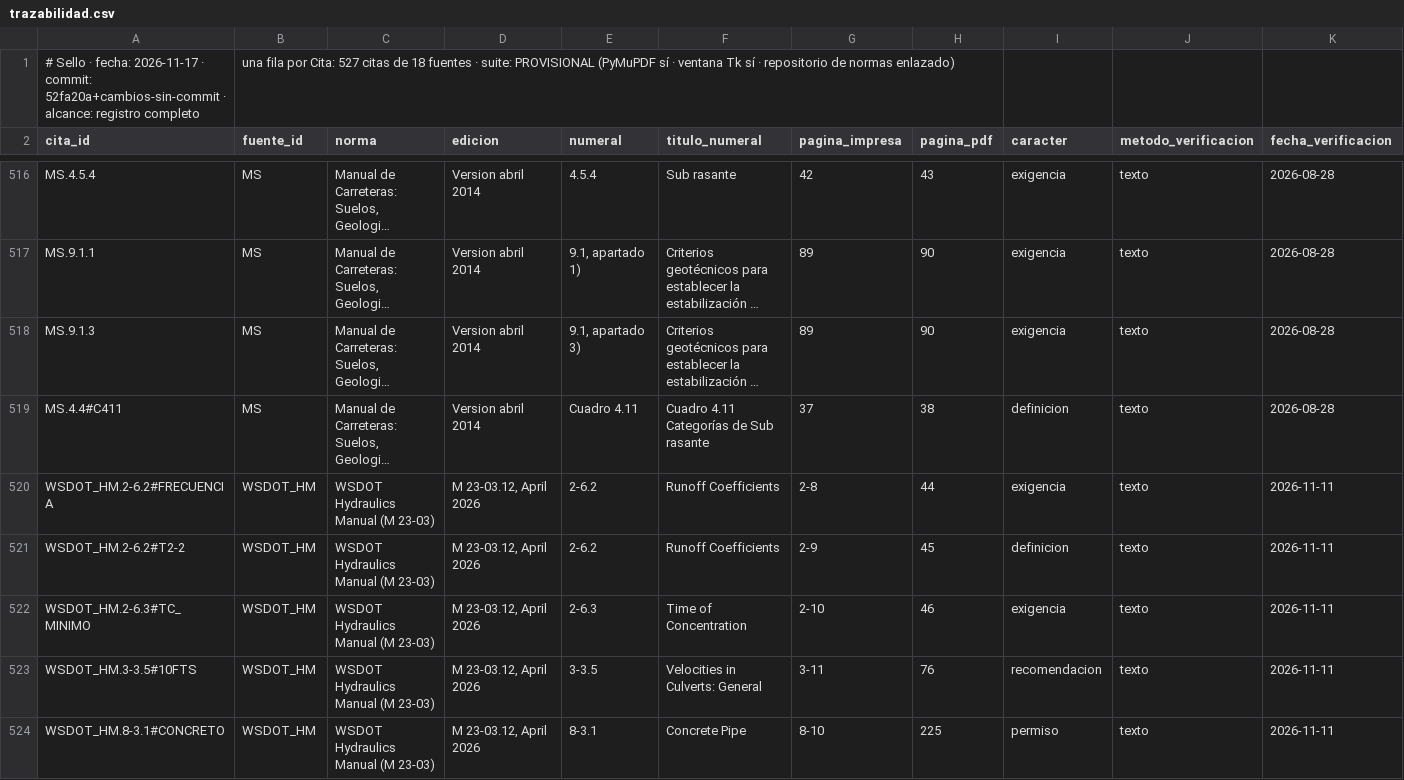
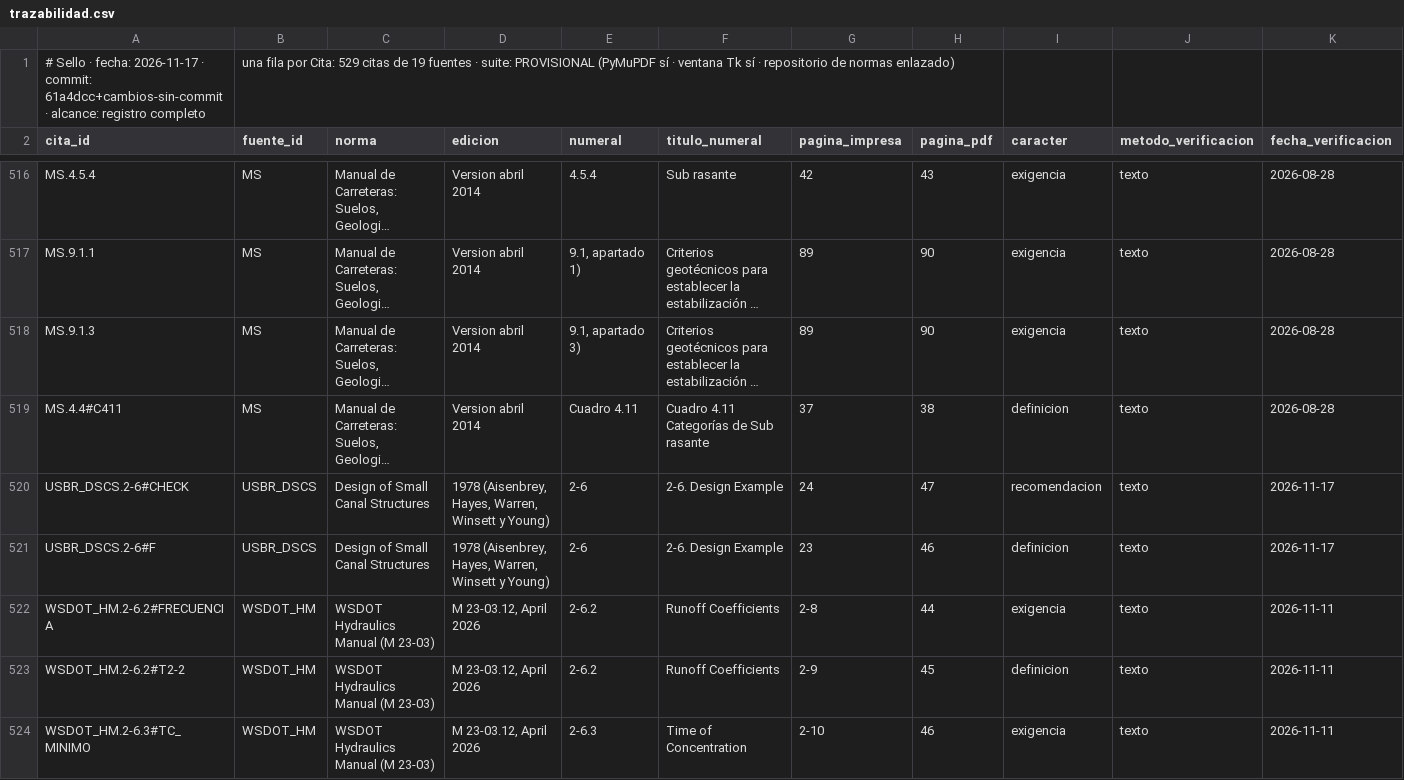
Before and after one commit to Andy-rba30/Proyecto_alcantarillas, a CSV file: docs/trazabilidad.csv, drawn as a sheet; only a part is shown, gaps mark what is left out; the shorter side is filled out with more unchanged rows; long unchanged cells end in …; rows hold the shown columns only; the diff names each change by its address in the sheet, - before the commit and + after, or states it on an @@ line.

```diff
--- a/docs/trazabilidad.csv
+++ b/docs/trazabilidad.csv
-A1 (cita_id): …· commit: 52fa20a+cambios-sin-commit · alcance:…
+A1 (cita_id): …· commit: 61a4dcc+cambios-sin-commit · alcance:…
-B1 (fuente_id): …por Cita: 527 citas de 18 fuentes ·…
+B1 (fuente_id): …por Cita: 529 citas de 19 fuentes ·…
+row 520: USBR_DSCS.2-6#CHECK | USBR_DSCS | Design of Small Canal Structures | 1978 (Aisenbrey, Hayes, Warren, Winsett y Young) | 2-6 | 2-6. Design Example | 24 | 47 | recomendacion | texto | 2026-11-17
+row 521: USBR_DSCS.2-6#F | USBR_DSCS | Design of Small Canal Structures | 1978 (Aisenbrey, Hayes, Warren, Winsett y Young) | 2-6 | 2-6. Design Example | 23 | 46 | definicion | texto | 2026-11-17
```
Also changed, not shown: 25 other files.
